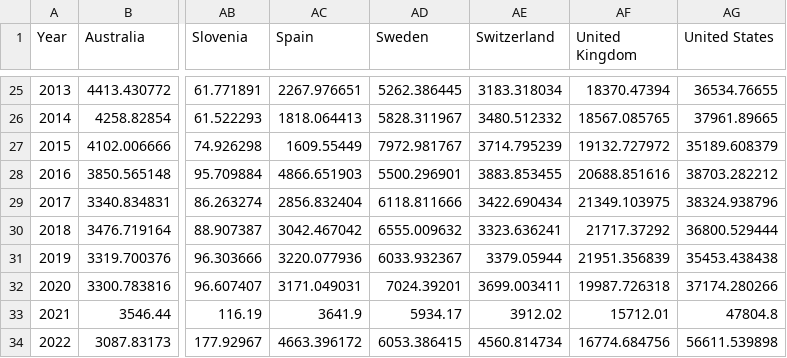
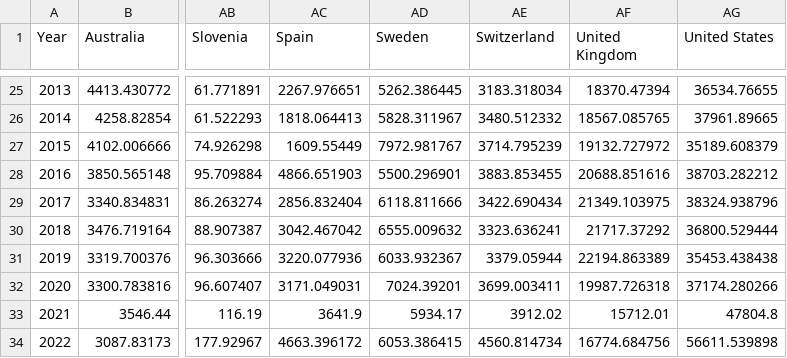
Before and after one commit to Qery-Data/ODA-Datatracker, a CSV file: data/OECD_ODA_Total_Country.csv, drawn as a sheet; only a part is shown, gaps mark what is left out; the diff names each change by its address in the sheet, - before the commit and + after, or states it on an @@ line.

```diff
--- a/data/OECD_ODA_Total_Country.csv
+++ b/data/OECD_ODA_Total_Country.csv
-AF31 (United Kingdom): 21951.356839
+AF31 (United Kingdom): 22194.863389
```
Also changed, not shown: data/OECD_ODA_GNI_Total_Country.csv, data/OECD_ODA_Total.csv.
